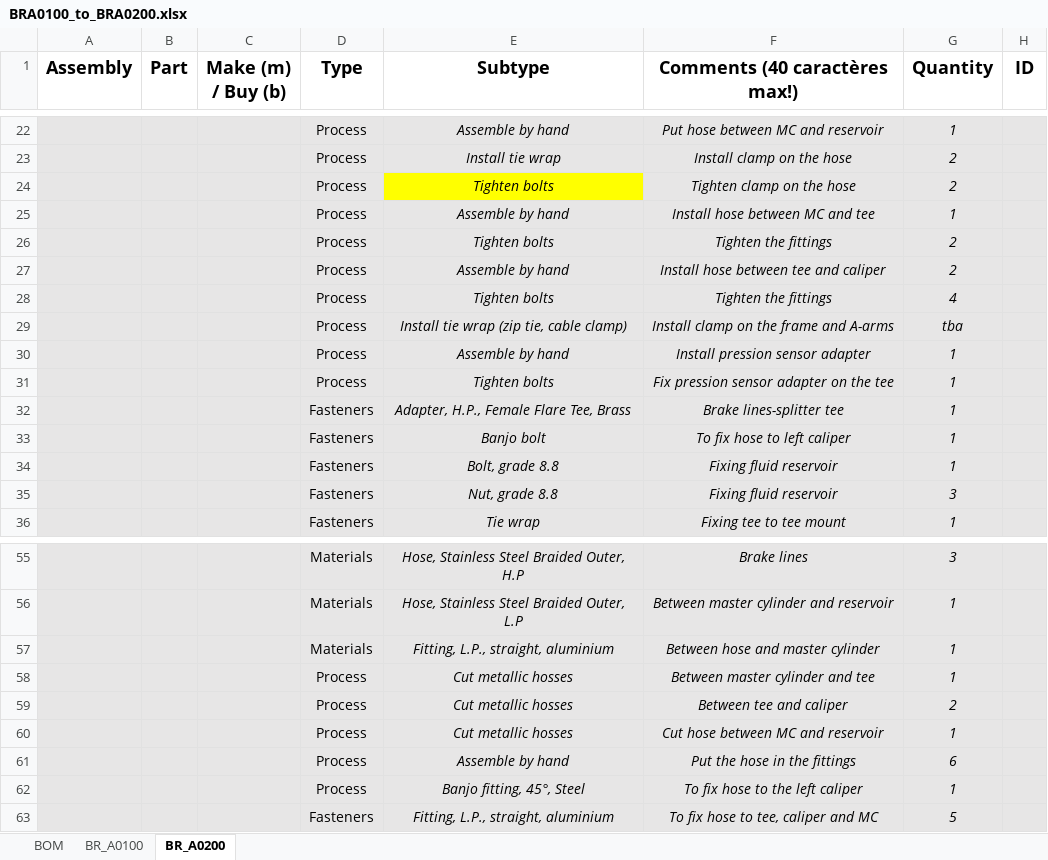
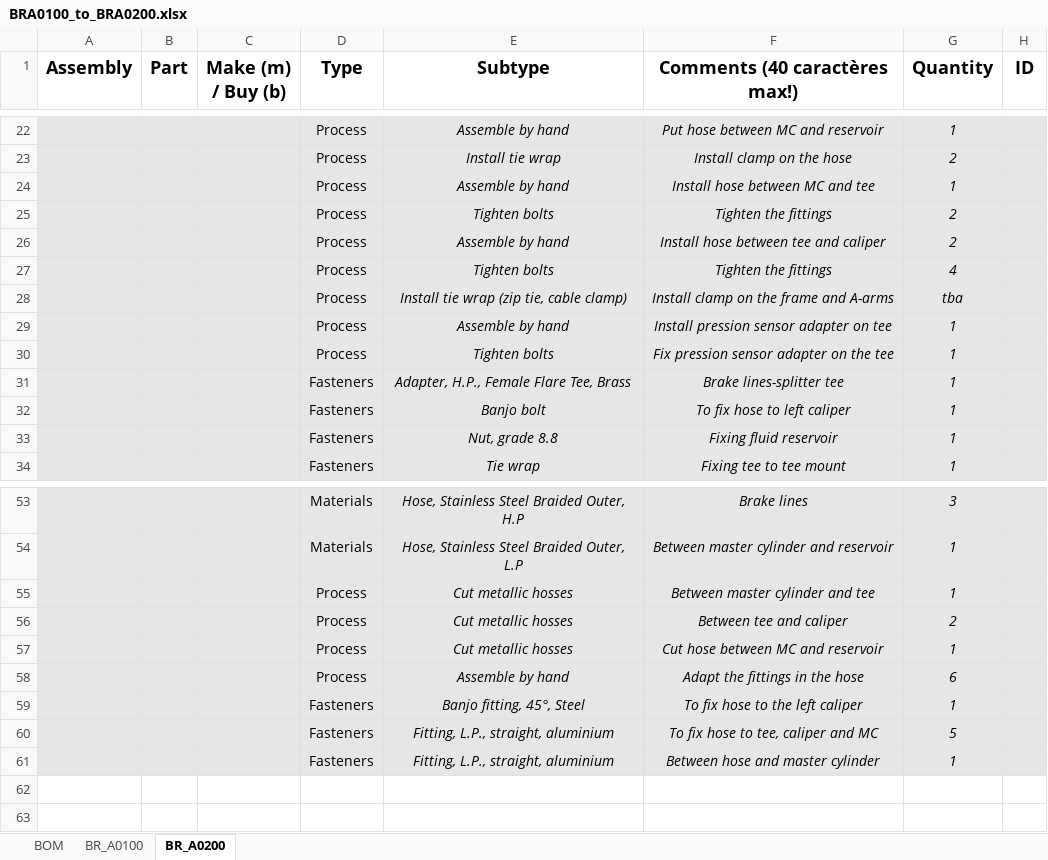
Before and after one commit to EOSCogniton/STUF2019, an Excel workbook: CR - Cost Report/BOM/BR/BRA0100_to_BRA0200.xlsx, sheet BR_A0200, drawn as a sheet; only a part is shown, gaps mark what is left out; values as stored, in another font and other column widths than the file's, no borders; removed rows and columns are numbered as before the commit, all else as after; the diff names each change by its address in the sheet, - before the commit and + after, or states it on an @@ line.

Commit message:
Modif cost BR

```diff
--- a/CR - Cost Report/BOM/BR/BRA0100_to_BRA0200.xlsx (sheet BR_A0200)
+++ b/CR - Cost Report/BOM/BR/BRA0100_to_BRA0200.xlsx (sheet BR_A0200)
-row 24:  |  |  | Process | Tighten bolts | Tighten clamp on the hose | 2
-F29 (Comments (40 caractères max!)): Install pression sensor adapter
+F29 (Comments (40 caractères max!)): Install pression sensor adapter on tee
-E33 (Subtype): Bolt, grade 8.8
+E33 (Subtype): Nut, grade 8.8
-row 35:  |  |  | Fasteners | Nut, grade 8.8 | Fixing fluid reservoir | 3
-row 57:  |  |  | Materials | Fitting, L.P., straight, aluminium | Between hose and master cylinder | 1
-F58 (Comments (40 caractères max!)): Put the hose in the fittings
+F58 (Comments (40 caractères max!)): Adapt the fittings in the hose
-D59 (Type): Process
+D59 (Type): Fasteners
+row 61:  |  |  | Fasteners | Fitting, L.P., straight, aluminium | Between hose and master cylinder | 1
```
Also changed, not shown: sheet BR_A0100.
